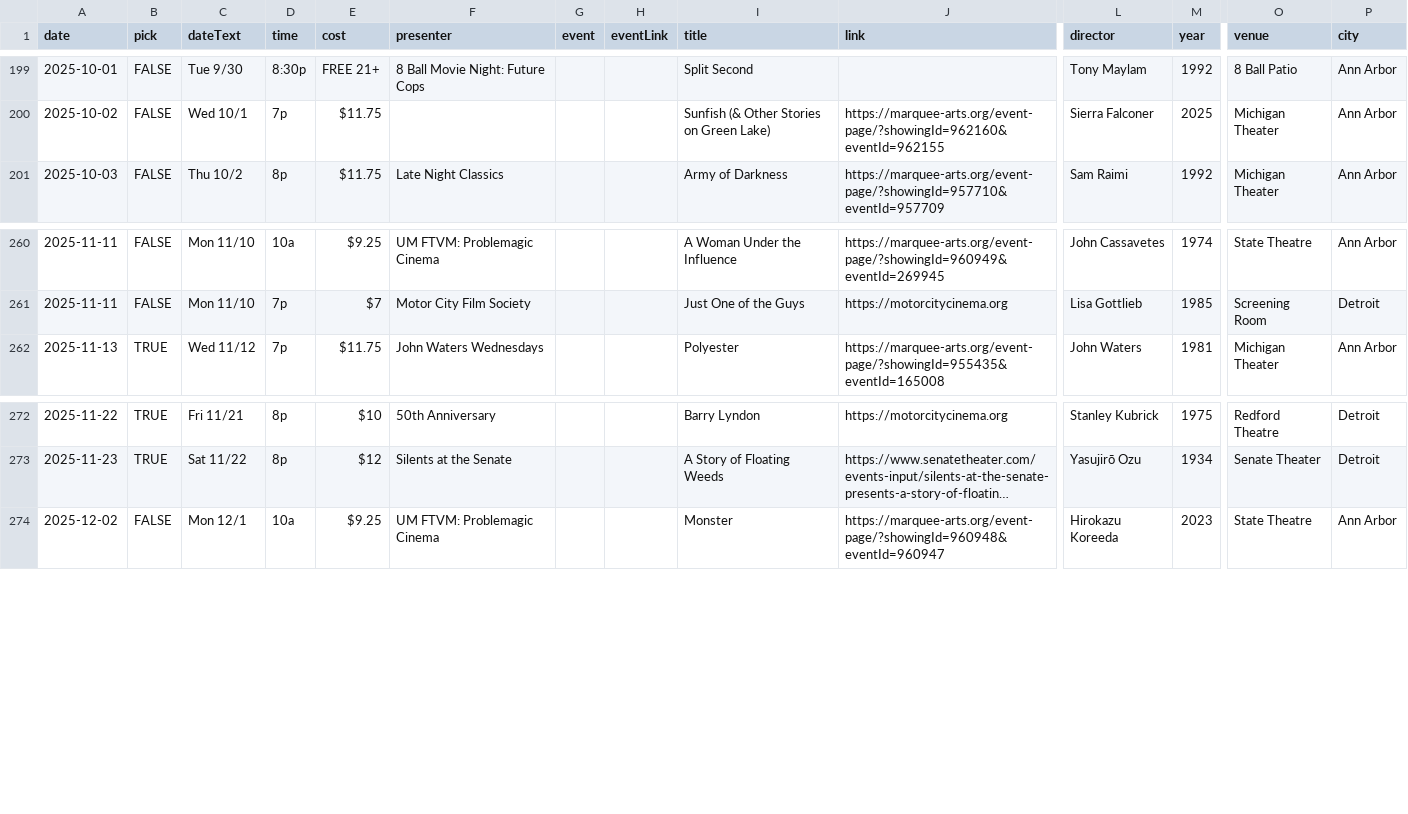
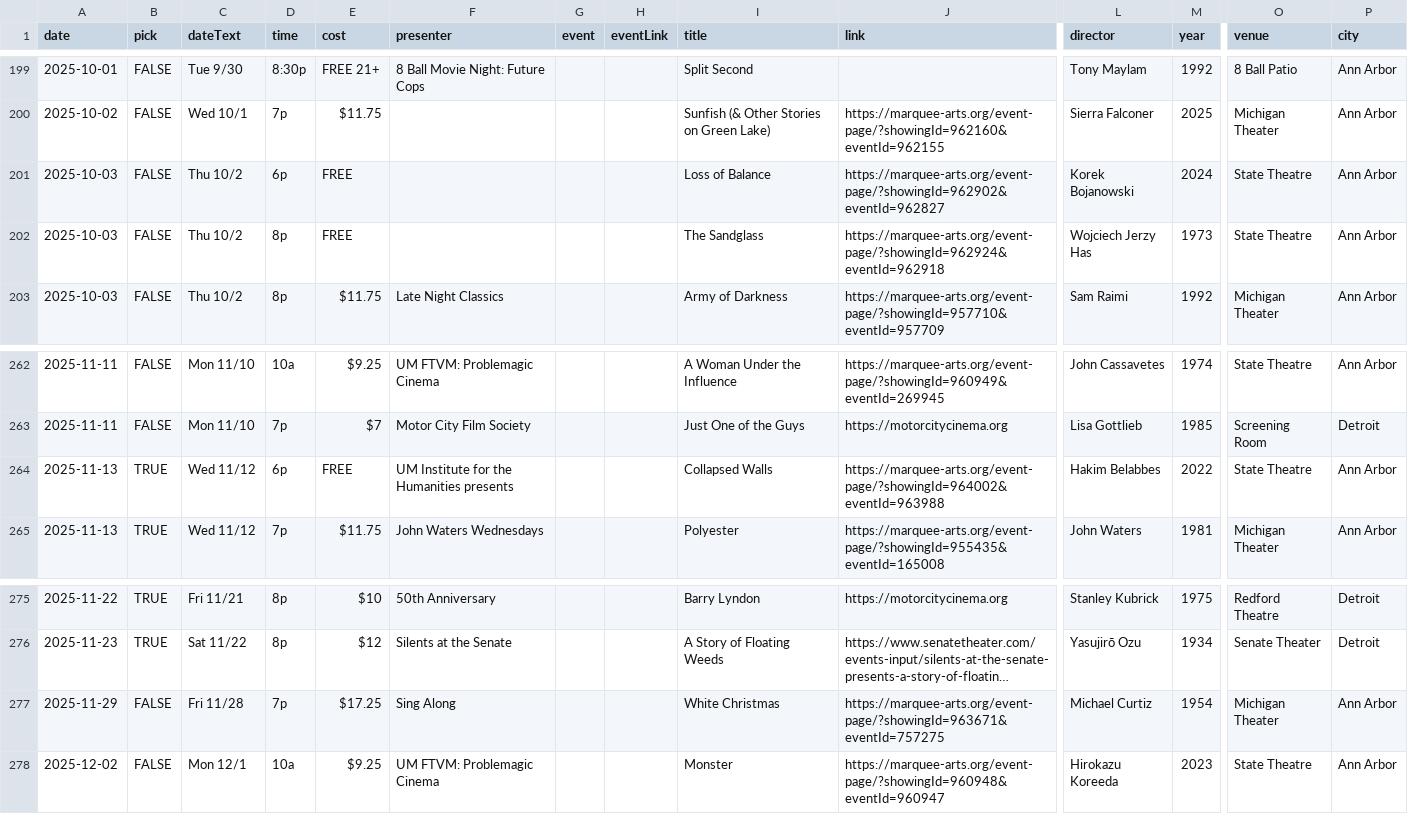
Before and after one commit to ypsijav/ypsijav.github.io, a CSV file: listings.csv, drawn as a sheet; only a part is shown, gaps mark what is left out; long unchanged cells end in …; rows hold the shown columns only; the diff names each change by its address in the sheet, - before the commit and + after, or states it on an @@ line.

Commit message:
Add files via upload

```diff
--- a/listings.csv
+++ b/listings.csv
+row 201: 2025-10-03 | FALSE | Thu 10/2 | 6p | FREE |  |  |  | Loss of Balance | https://marquee-arts.org/event-page/?showingId=962902&eventId=962827 | Korek Bojanowski | 2024 | State Theatre | Ann Arbor
+row 202: 2025-10-03 | FALSE | Thu 10/2 | 8p | FREE |  |  |  | The Sandglass | https://marquee-arts.org/event-page/?showingId=962924&eventId=962918 | Wojciech Jerzy Has | 1973 | State Theatre | Ann Arbor
+row 264: 2025-11-13 | TRUE | Wed 11/12 | 6p | FREE | UM Institute for the Humanities presents |  |  | Collapsed Walls | https://marquee-arts.org/event-page/?showingId=964002&eventId=963988 | Hakim Belabbes | 2022 | State Theatre | Ann Arbor
+row 277: 2025-11-29 | FALSE | Fri 11/28 | 7p | $17.25 | Sing Along |  |  | White Christmas | https://marquee-arts.org/event-page/?showingId=963671&eventId=757275 | Michael Curtiz | 1954 | Michigan Theater | Ann Arbor
```
